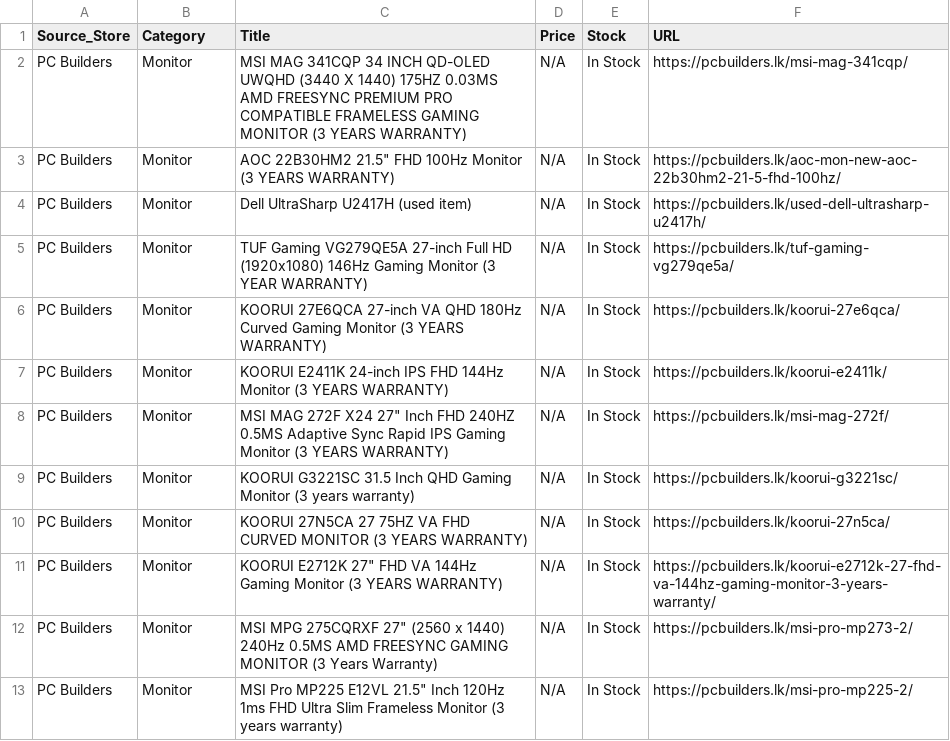
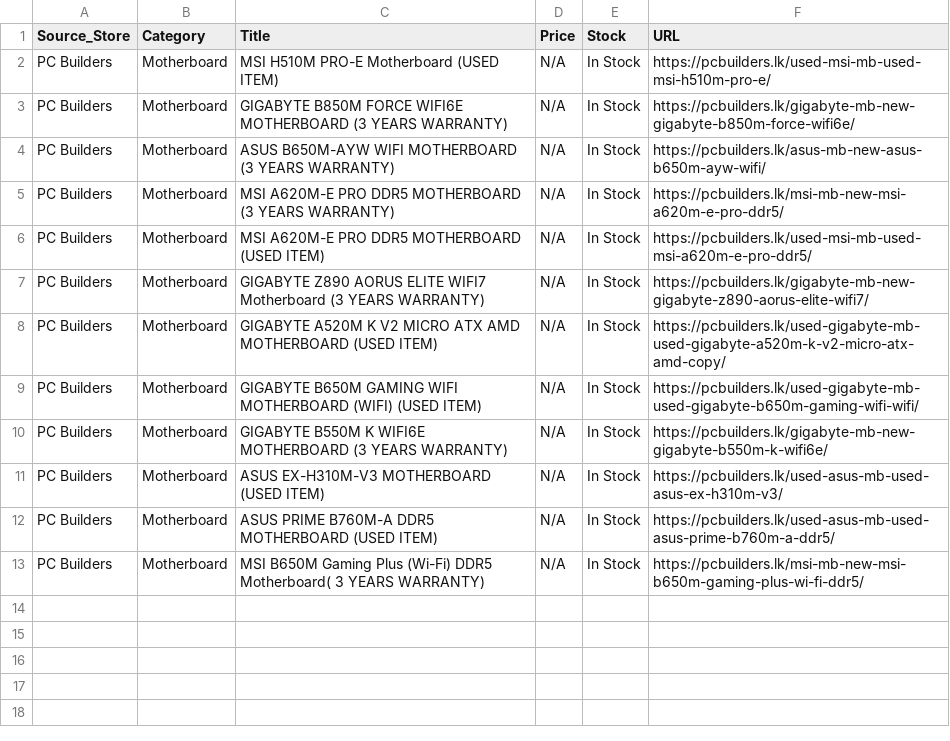
Before and after one commit to ChalanaDilshan/rig-recon, a CSV file: data/raw/pc_builders_all_products.csv, drawn as a sheet.

```diff
--- a/data/raw/pc_builders_all_products.csv
+++ b/data/raw/pc_builders_all_products.csv
@@ -1,13 +1,13 @@
 Source_Store,Category,Title,Price,Stock,URL
-PC Builders,Monitor,MSI MAG 341CQP 34 INCH QD-OLED UWQHD (3440 X 1440) 175HZ 0.03MS AMD FREESYNC PREMIUM PRO COMPATIBLE FRAMELESS GAMING MONITOR (3 YEARS WARRANTY),N/A,In Stock,https://pcbuilders.lk/msi-mag-341cqp/
-PC Builders,Monitor,"AOC 22B30HM2 21.5"" FHD 100Hz Monitor (3 YEARS WARRANTY)",N/A,In Stock,https://pcbuilders.lk/aoc-mon-new-aoc-22b30hm2-21-5-fhd-100hz/
-PC Builders,Monitor,Dell UltraSharp U2417H (used item),N/A,In Stock,https://pcbuilders.lk/used-dell-ultrasharp-u2417h/
-PC Builders,Monitor,TUF Gaming VG279QE5A 27-inch Full HD (1920x1080) 146Hz Gaming Monitor (3 YEAR WARRANTY),N/A,In Stock,https://pcbuilders.lk/tuf-gaming-vg279qe5a/
-PC Builders,Monitor,KOORUI 27E6QCA 27-inch VA QHD 180Hz Curved Gaming Monitor (3 YEARS WARRANTY),N/A,In Stock,https://pcbuilders.lk/koorui-27e6qca/
-PC Builders,Monitor,KOORUI E2411K 24-inch IPS FHD 144Hz Monitor (3 YEARS WARRANTY),N/A,In Stock,https://pcbuilders.lk/koorui-e2411k/
-PC Builders,Monitor,"MSI MAG 272F X24 27"" Inch FHD 240HZ 0.5MS Adaptive Sync Rapid IPS Gaming Monitor (3 YEARS WARRANTY)",N/A,In Stock,https://pcbuilders.lk/msi-mag-272f/
-PC Builders,Monitor,KOORUI G3221SC 31.5 Inch QHD Gaming Monitor (3 years warranty),N/A,In Stock,https://pcbuilders.lk/koorui-g3221sc/
-PC Builders,Monitor,KOORUI 27N5CA 27 75HZ VA FHD CURVED MONITOR (3 YEARS WARRANTY),N/A,In Stock,https://pcbuilders.lk/koorui-27n5ca/
-PC Builders,Monitor,"KOORUI E2712K 27"" FHD VA 144Hz Gaming Monitor (3 YEARS WARRANTY)",N/A,In Stock,https://pcbuilders.lk/koorui-e2712k-27-fhd-va-144hz-gaming-monitor-3-years-warranty/
-PC Builders,Monitor,"MSI MPG 275CQRXF 27"" (2560 x 1440) 240Hz 0.5MS AMD FREESYNC GAMING MONITOR (3 Years Warranty)",N/A,In Stock,https://pcbuilders.lk/msi-pro-mp273-2/
-PC Builders,Monitor,"MSI Pro MP225 E12VL 21.5"" Inch 120Hz 1ms FHD Ultra Slim Frameless Monitor (3 years warranty)",N/A,In Stock,https://pcbuilders.lk/msi-pro-mp225-2/
+PC Builders,Motherboard,MSI H510M PRO-E Motherboard (USED ITEM),N/A,In Stock,https://pcbuilders.lk/used-msi-mb-used-msi-h510m-pro-e/
+PC Builders,Motherboard,GIGABYTE B850M FORCE WIFI6E MOTHERBOARD (3 YEARS WARRANTY),N/A,In Stock,https://pcbuilders.lk/gigabyte-mb-new-gigabyte-b850m-force-wifi6e/
+PC Builders,Motherboard,ASUS B650M-AYW WIFI MOTHERBOARD (3 YEARS WARRANTY),N/A,In Stock,https://pcbuilders.lk/asus-mb-new-asus-b650m-ayw-wifi/
+PC Builders,Motherboard,MSI A620M-E PRO DDR5 MOTHERBOARD (3 YEARS WARRANTY),N/A,In Stock,https://pcbuilders.lk/msi-mb-new-msi-a620m-e-pro-ddr5/
+PC Builders,Motherboard,MSI A620M-E PRO DDR5 MOTHERBOARD (USED ITEM),N/A,In Stock,https://pcbuilders.lk/used-msi-mb-used-msi-a620m-e-pro-ddr5/
+PC Builders,Motherboard,GIGABYTE Z890 AORUS ELITE WIFI7 Motherboard (3 YEARS WARRANTY),N/A,In Stock,https://pcbuilders.lk/gigabyte-mb-new-gigabyte-z890-aorus-elite-wifi7/
+PC Builders,Motherboard,GIGABYTE A520M K V2 MICRO ATX AMD MOTHERBOARD (USED ITEM),N/A,In Stock,https://pcbuilders.lk/used-gigabyte-mb-used-gigabyte-a520m-k-v2-micro-atx-amd-copy/
+PC Builders,Motherboard,GIGABYTE B650M GAMING WIFI MOTHERBOARD (WIFI) (USED ITEM),N/A,In Stock,https://pcbuilders.lk/used-gigabyte-mb-used-gigabyte-b650m-gaming-wifi-wifi/
+PC Builders,Motherboard,GIGABYTE B550M K WIFI6E MOTHERBOARD (3 YEARS WARRANTY),N/A,In Stock,https://pcbuilders.lk/gigabyte-mb-new-gigabyte-b550m-k-wifi6e/
+PC Builders,Motherboard,ASUS EX-H310M-V3 MOTHERBOARD (USED ITEM),N/A,In Stock,https://pcbuilders.lk/used-asus-mb-used-asus-ex-h310m-v3/
+PC Builders,Motherboard,ASUS PRIME B760M-A DDR5 MOTHERBOARD (USED ITEM),N/A,In Stock,https://pcbuilders.lk/used-asus-mb-used-asus-prime-b760m-a-ddr5/
+PC Builders,Motherboard,MSI B650M Gaming Plus (Wi-Fi) DDR5 Motherboard( 3 YEARS WARRANTY),N/A,In Stock,https://pcbuilders.lk/msi-mb-new-msi-b650m-gaming-plus-wi-fi-ddr5/
```
Also changed, not shown: data/raw/nanotek_all_products.csv, data/raw/redline_technologies_all_products.csv, 5 other files.
